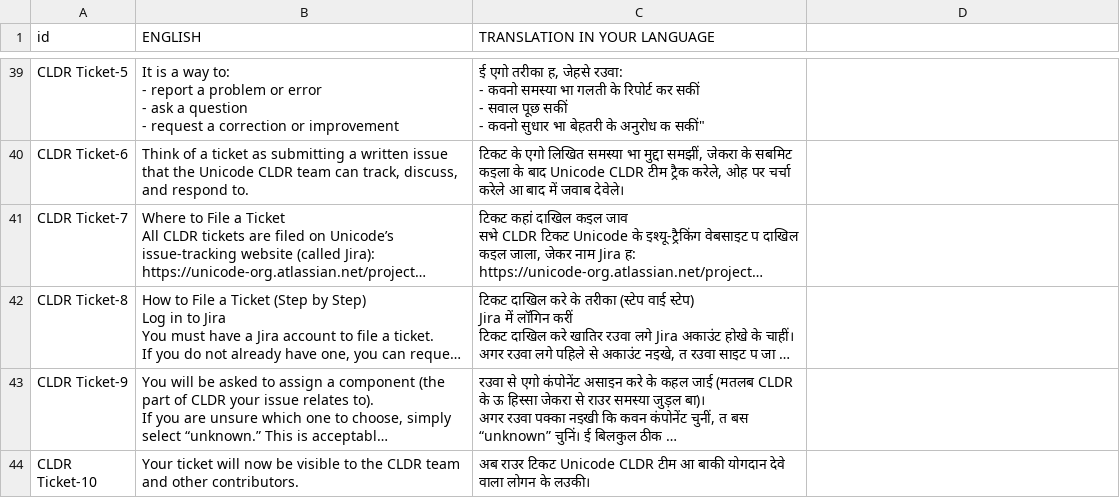
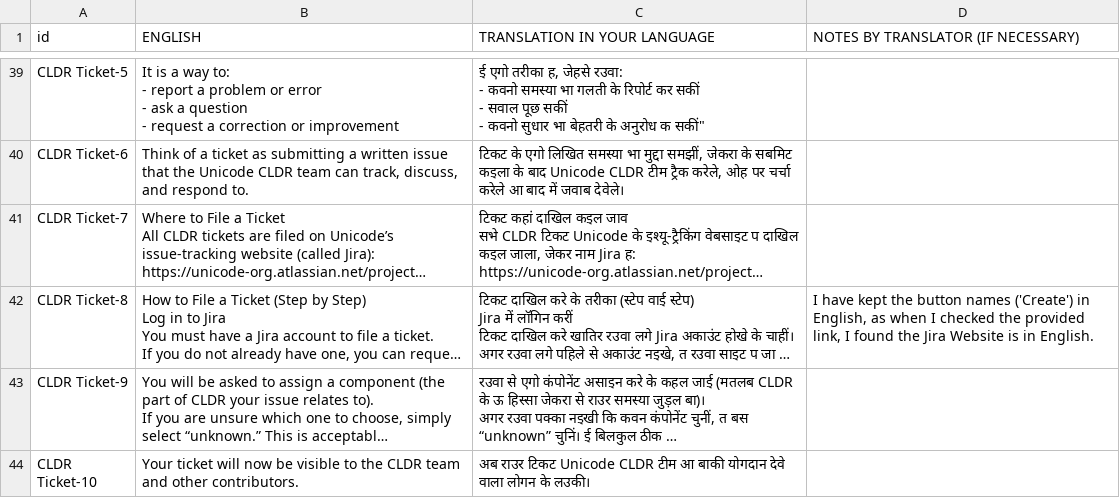
Before and after one commit to stanfordsilicon/mokblok-tools, a TSV file: public/input_tsvs/bho_2_2.tsv, drawn as a sheet; only a part is shown, gaps mark what is left out; long unchanged cells end in …; the diff names each change by its address in the sheet, - before the commit and + after, or states it on an @@ line.

Commit message:
Input: Paragraph fields

```diff
--- a/public/input_tsvs/bho_2_2.tsv
+++ b/public/input_tsvs/bho_2_2.tsv
-D1: (empty)
+D1: NOTES BY TRANSLATOR (IF NECESSARY)
-D42: (empty)
+D42: I have kept the button names ('Create') in English, as when I checked the provided link, I found the Jira Website is in English.
```
Also changed, not shown: public/input_tsvs/eng_2_2.tsv, public/input_tsvs/mlg_2_2.tsv, 15 other files.
